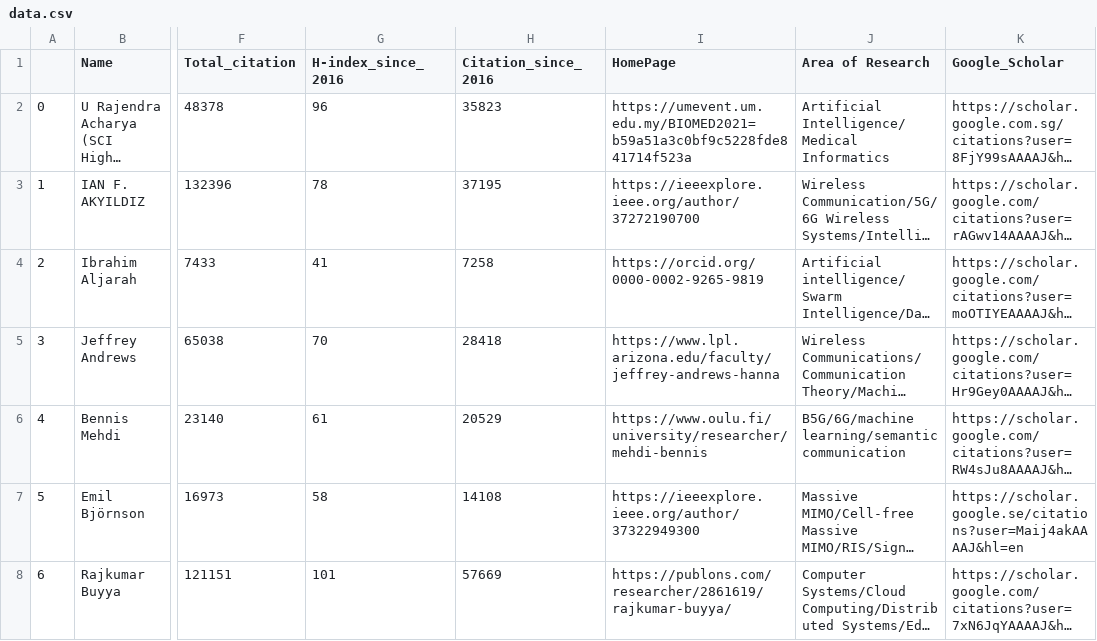
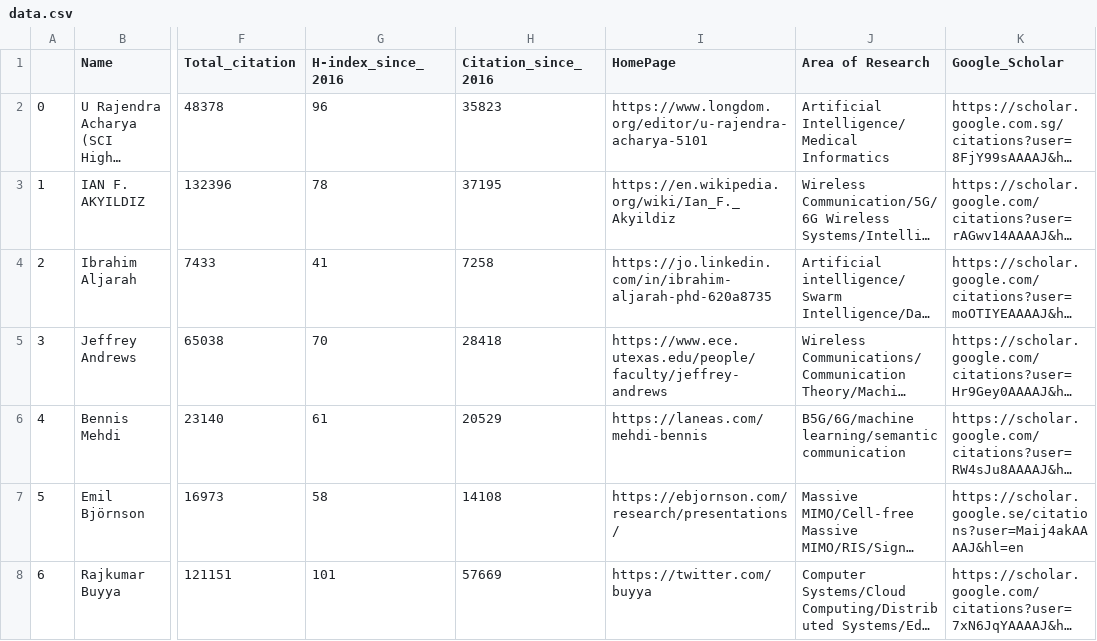
Before and after one commit to cryptogeekk/insights2techinfo, a CSV file: data.csv, drawn as a sheet; only a part is shown, gaps mark what is left out; long unchanged cells end in …; the diff covers the shown part only; the diff names each change by its address in the sheet, - before the commit and + after, or states it on an @@ line.

Commit message:
Commiting data

```diff
--- a/data.csv
+++ b/data.csv
-I2 (HomePage): https://umevent.um.edu.my/BIOMED2021=b59a51a3c0bf9c5228fde841714f523a
+I2 (HomePage): https://www.longdom.org/editor/u-rajendra-acharya-5101
-I3 (HomePage): https://ieeexplore.ieee.org/author/37272190700
+I3 (HomePage): https://en.wikipedia.org/wiki/Ian_F._Akyildiz
-I4 (HomePage): https://orcid.org/0000-0002-9265-9819
+I4 (HomePage): https://jo.linkedin.com/in/ibrahim-aljarah-phd-620a8735
-I5 (HomePage): https://www.lpl.arizona.edu/faculty/jeffrey-andrews-hanna
+I5 (HomePage): https://www.ece.utexas.edu/people/faculty/jeffrey-andrews
-I6 (HomePage): https://www.oulu.fi/university/researcher/mehdi-bennis
+I6 (HomePage): https://laneas.com/mehdi-bennis
-I7 (HomePage): https://ieeexplore.ieee.org/author/37322949300
+I7 (HomePage): https://ebjornson.com/research/presentations/
-I8 (HomePage): https://publons.com/researcher/2861619/rajkumar-buyya/
+I8 (HomePage): https://twitter.com/buyya
```
Also changed, not shown: 90 edited cells elsewhere in this file, 1 other file.
